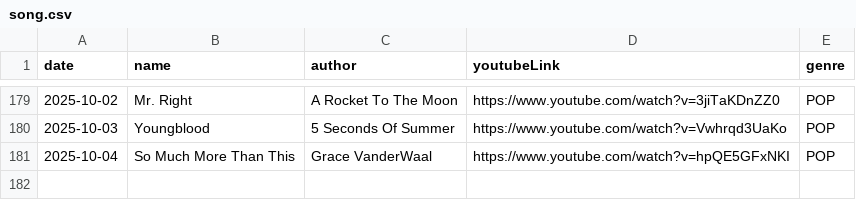
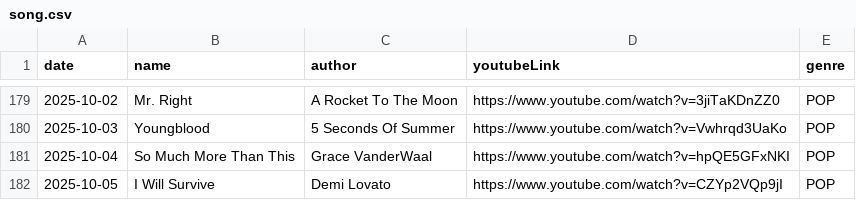
Before and after one commit to Foodust/TodaySong, a CSV file: data/song.csv, drawn as a sheet; only a part is shown, gaps mark what is left out.

Commit message:
[feat] 2025-10-05 add song

```diff
--- a/data/song.csv
+++ b/data/song.csv
@@ -181 +181,2 @@ date|name|author|youtubeLink|genre|
 2025-10-04|So Much More Than This|Grace VanderWaal|https://www.youtube.com/watch?v=hpQE5GFxNKI|POP|
+2025-10-05|I Will Survive|Demi Lovato|https://www.youtube.com/watch?v=CZYp2VQp9jI|POP|
```
